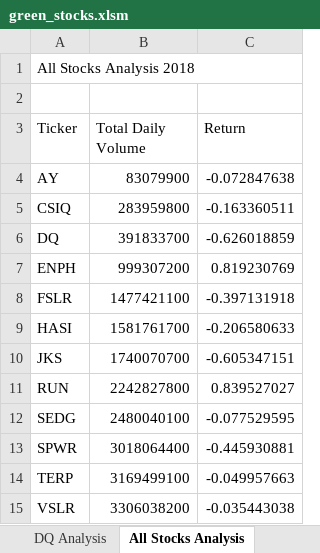
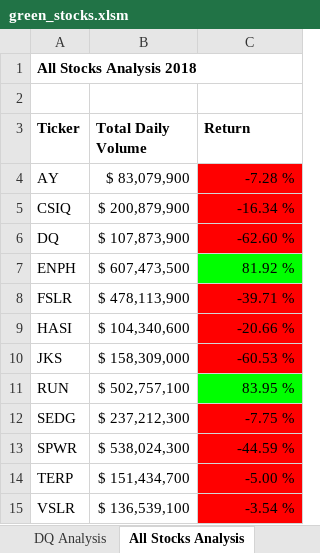
Before and after one commit to Radi390/Stock-Analysis, an Excel workbook: green_stocks.xlsm, sheet All Stocks Analysis, drawn as a sheet; values as stored, in another font and other column widths than the file's, no borders; the diff names each change by its address in the sheet, - before the commit and + after, or states it on an @@ line.

Commit message:
inline lesson end of 2.4.2: Conditional Formating

```diff
--- a/green_stocks.xlsm (sheet All Stocks Analysis)
+++ b/green_stocks.xlsm (sheet All Stocks Analysis)
-A1 bold: off
+A1 bold: on
-A3:C3 bold: off
+A3:C3 bold: on
-B4 (Total Daily Volume): 83079900
+B4 (Total Daily Volume): $ 83,079,900
-C4 (Return): -0.072847638
+C4 (Return): -7.28 %
-C4:C6 fill: none
+C4:C6 fill: #FF0000
-B5 (Total Daily Volume): 283959800
+B5 (Total Daily Volume): $ 200,879,900
-C5 (Return): -0.163360511
+C5 (Return): -16.34 %
-B6 (Total Daily Volume): 391833700
+B6 (Total Daily Volume): $ 107,873,900
-C6 (Return): -0.626018859
+C6 (Return): -62.60 %
-B7 (Total Daily Volume): 999307200
+B7 (Total Daily Volume): $ 607,473,500
-C7 (Return): 0.819230769
+C7 (Return): 81.92 %
-C7 fill: none
+C7 fill: #00FF00
-B8 (Total Daily Volume): 1477421100
+B8 (Total Daily Volume): $ 478,113,900
-C8 (Return): -0.397131918
+C8 (Return): -39.71 %
-C8:C10 fill: none
+C8:C10 fill: #FF0000
-B9 (Total Daily Volume): 1581761700
+B9 (Total Daily Volume): $ 104,340,600
-C9 (Return): -0.206580633
+C9 (Return): -20.66 %
-B10 (Total Daily Volume): 1740070700
+B10 (Total Daily Volume): $ 158,309,000
-C10 (Return): -0.605347151
+C10 (Return): -60.53 %
-B11 (Total Daily Volume): 2242827800
+B11 (Total Daily Volume): $ 502,757,100
-C11 (Return): 0.839527027
+C11 (Return): 83.95 %
-C11 fill: none
+C11 fill: #00FF00
-B12 (Total Daily Volume): 2480040100
+B12 (Total Daily Volume): $ 237,212,300
-C12 (Return): -0.077529595
+C12 (Return): -7.75 %
-C12:C15 fill: none
+C12:C15 fill: #FF0000
-B13 (Total Daily Volume): 3018064400
+B13 (Total Daily Volume): $ 538,024,300
-C13 (Return): -0.445930881
+C13 (Return): -44.59 %
-B14 (Total Daily Volume): 3169499100
+B14 (Total Daily Volume): $ 151,434,700
-C14 (Return): -0.049957663
+C14 (Return): -5.00 %
-B15 (Total Daily Volume): 3306038200
+B15 (Total Daily Volume): $ 136,539,100
-C15 (Return): -0.035443038
+C15 (Return): -3.54 %
```
